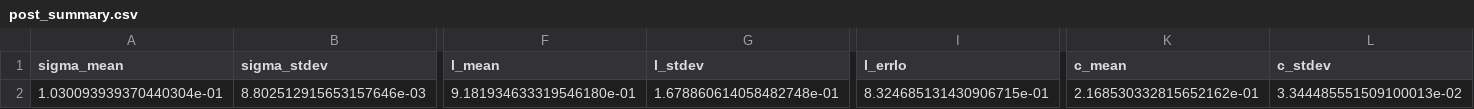
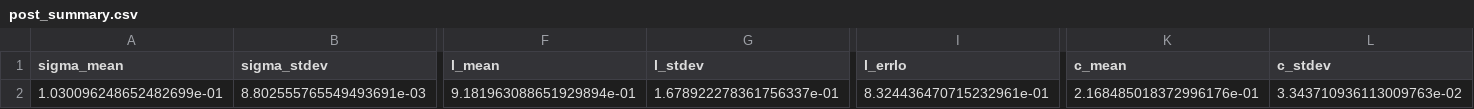
Before and after one commit to MichalMaszkowski/GlobalWarming, a CSV file: FinalFolder/exp_gp_run/info/post_summary.csv, drawn as a sheet; only a part is shown, gaps mark what is left out; the diff covers the shown part only; the diff names each change by its address in the sheet, - before the commit and + after, or states it on an @@ line.

```diff
--- a/FinalFolder/exp_gp_run/info/post_summary.csv
+++ b/FinalFolder/exp_gp_run/info/post_summary.csv
-A2 (sigma_mean): 1.030093939370440304e-01
+A2 (sigma_mean): 1.030096248652482699e-01
-B2 (sigma_stdev): 8.802512915653157646e-03
+B2 (sigma_stdev): 8.802555765549493691e-03
-F2 (l_mean): 9.181934633319546180e-01
+F2 (l_mean): 9.181963088651929894e-01
-G2 (l_stdev): 1.678860614058482748e-01
+G2 (l_stdev): 1.678922278361756337e-01
-I2 (l_errlo): 8.324685131430906715e-01
+I2 (l_errlo): 8.324436470715232961e-01
-K2 (c_mean): 2.168530332815652162e-01
+K2 (c_mean): 2.168485018372996176e-01
-L2 (c_stdev): 3.344485551509100013e-02
+L2 (c_stdev): 3.343710936113009763e-02
```
Also changed, not shown: 4 edited cells elsewhere in this file, FinalFolder/const_gp_run/info/post_summary.csv, FinalFolder/exp_run/info/post_summary.csv, 37 other files.
